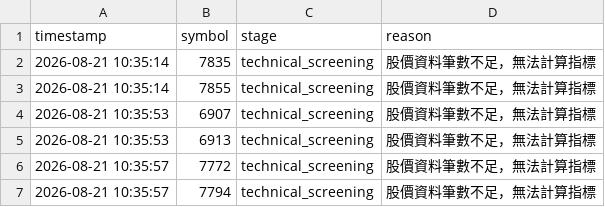
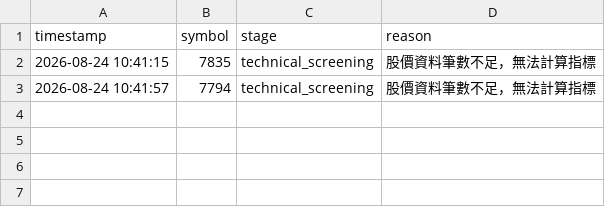
Before and after one commit to ScoppenLin/CandyTWStock, a CSV file: logs/error_log.csv, drawn as a sheet.

```diff
--- a/logs/error_log.csv
+++ b/logs/error_log.csv
@@ -1,7 +1,3 @@
 timestamp,symbol,stage,reason
-2026-08-21 10:35:14,7835,technical_screening,股價資料筆數不足，無法計算指標
-2026-08-21 10:35:14,7855,technical_screening,股價資料筆數不足，無法計算指標
-2026-08-21 10:35:53,6907,technical_screening,股價資料筆數不足，無法計算指標
-2026-08-21 10:35:53,6913,technical_screening,股價資料筆數不足，無法計算指標
-2026-08-21 10:35:57,7772,technical_screening,股價資料筆數不足，無法計算指標
-2026-08-21 10:35:57,7794,technical_screening,股價資料筆數不足，無法計算指標
+2026-08-24 10:41:15,7835,technical_screening,股價資料筆數不足，無法計算指標
+2026-08-24 10:41:57,7794,technical_screening,股價資料筆數不足，無法計算指標
```
Also changed, not shown: output/screening_result.csv, 5 other files.
